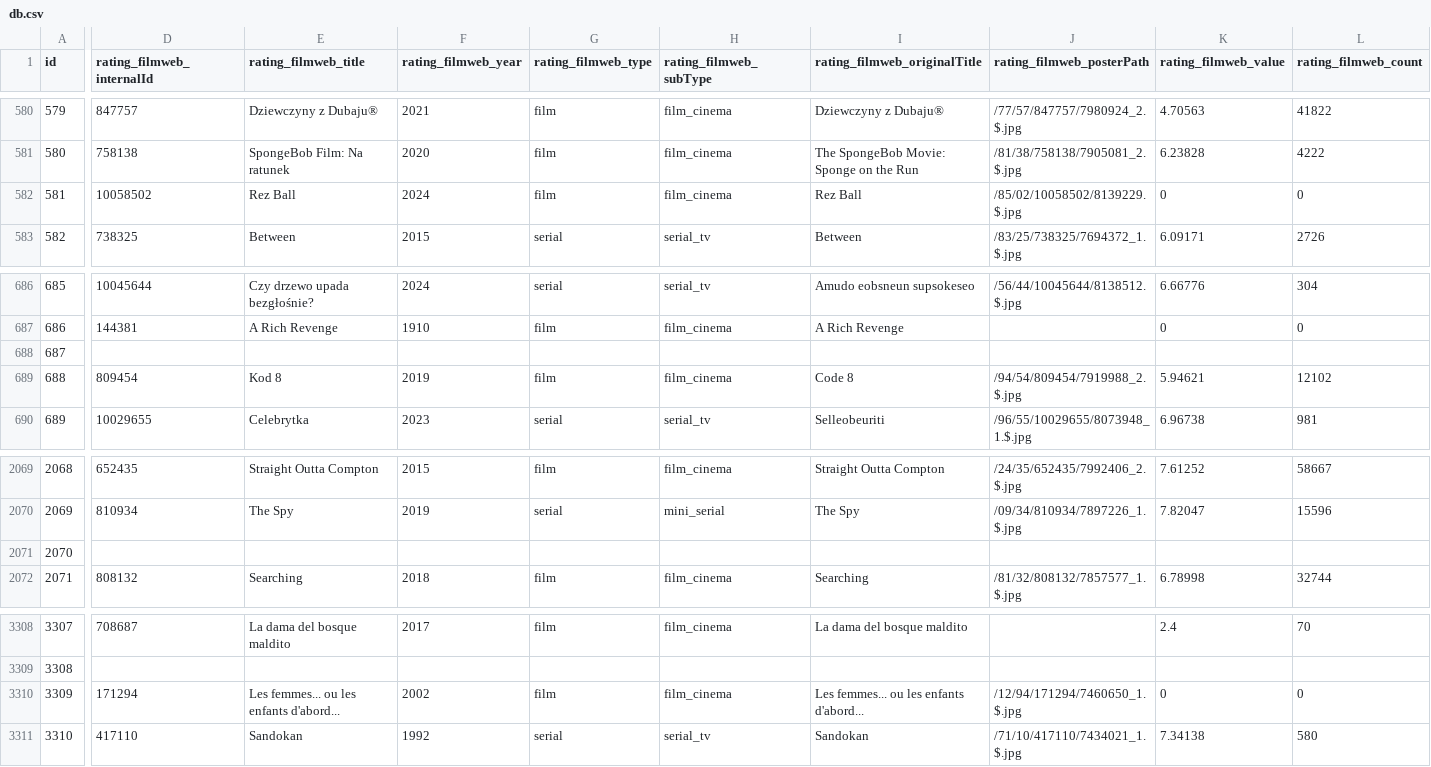
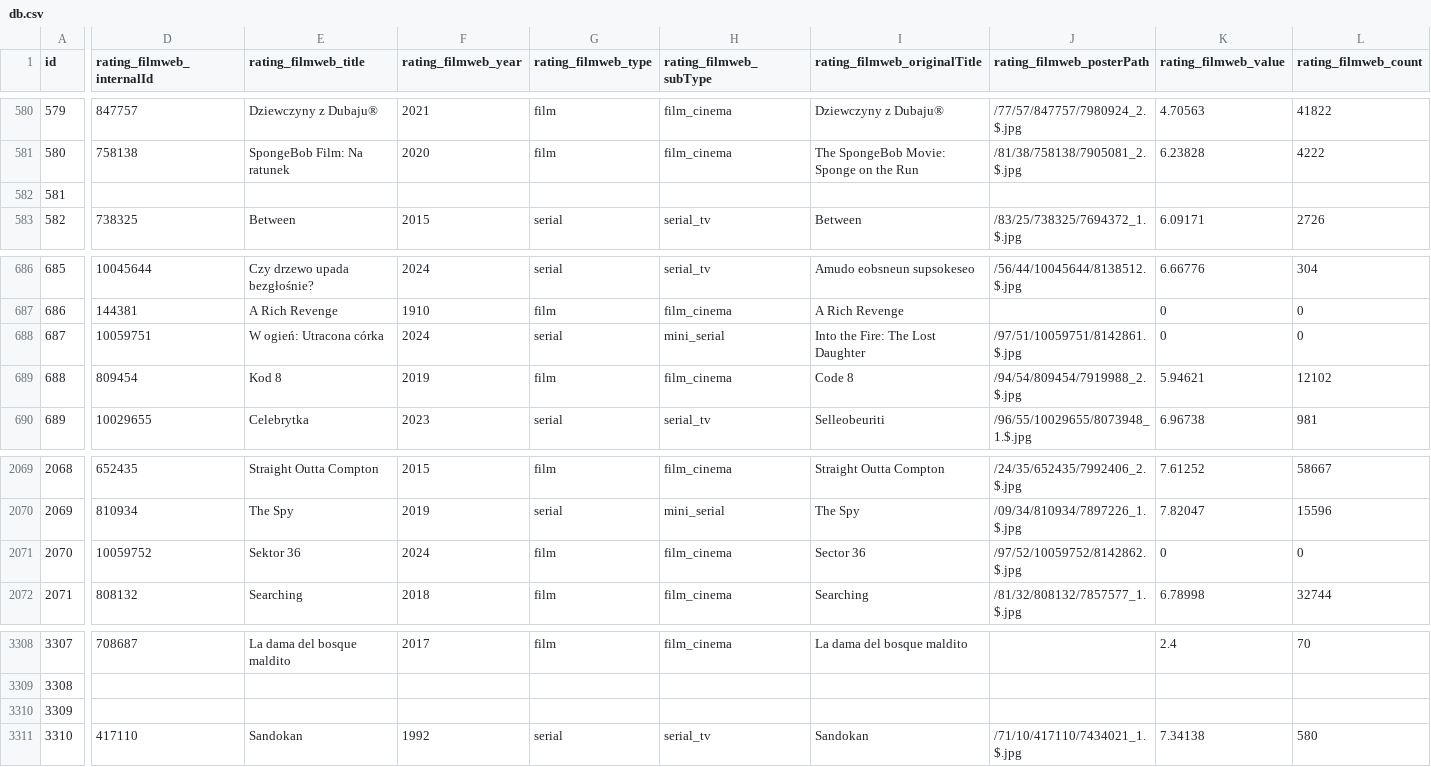
Before and after one commit to ZygmuntJakub/ratings-extension, a CSV file: server/internal/ratings/db.csv, drawn as a sheet; only a part is shown, gaps mark what is left out; the diff covers the shown part only; the diff names each change by its address in the sheet, - before the commit and + after, or states it on an @@ line.

```diff
--- a/server/internal/ratings/db.csv
+++ b/server/internal/ratings/db.csv
-D582 (rating_filmweb_internalId): 10058502
+D582 (rating_filmweb_internalId): (empty)
-E582 (rating_filmweb_title): Rez Ball
+E582 (rating_filmweb_title): (empty)
-F582 (rating_filmweb_year): 2024
+F582 (rating_filmweb_year): (empty)
-G582 (rating_filmweb_type): film
+G582 (rating_filmweb_type): (empty)
-H582 (rating_filmweb_subType): film_cinema
+H582 (rating_filmweb_subType): (empty)
-I582 (rating_filmweb_originalTitle): Rez Ball
+I582 (rating_filmweb_originalTitle): (empty)
-J582 (rating_filmweb_posterPath): /85/02/10058502/8139229.$.jpg
+J582 (rating_filmweb_posterPath): (empty)
-K582 (rating_filmweb_value): 0
+K582 (rating_filmweb_value): (empty)
-L582 (rating_filmweb_count): 0
+L582 (rating_filmweb_count): (empty)
-D688 (rating_filmweb_internalId): (empty)
+D688 (rating_filmweb_internalId): 10059751
-E688 (rating_filmweb_title): (empty)
+E688 (rating_filmweb_title): W ogień: Utracona córka
-F688 (rating_filmweb_year): (empty)
+F688 (rating_filmweb_year): 2024
-G688 (rating_filmweb_type): (empty)
+G688 (rating_filmweb_type): serial
-H688 (rating_filmweb_subType): (empty)
+H688 (rating_filmweb_subType): mini_serial
-I688 (rating_filmweb_originalTitle): (empty)
+I688 (rating_filmweb_originalTitle): Into the Fire: The Lost Daughter
-J688 (rating_filmweb_posterPath): (empty)
+J688 (rating_filmweb_posterPath): /97/51/10059751/8142861.$.jpg
-K688 (rating_filmweb_value): (empty)
+K688 (rating_filmweb_value): 0
-L688 (rating_filmweb_count): (empty)
+L688 (rating_filmweb_count): 0
-D2071 (rating_filmweb_internalId): (empty)
+D2071 (rating_filmweb_internalId): 10059752
-E2071 (rating_filmweb_title): (empty)
+E2071 (rating_filmweb_title): Sektor 36
-F2071 (rating_filmweb_year): (empty)
+F2071 (rating_filmweb_year): 2024
-G2071 (rating_filmweb_type): (empty)
+G2071 (rating_filmweb_type): film
-H2071 (rating_filmweb_subType): (empty)
+H2071 (rating_filmweb_subType): film_cinema
-I2071 (rating_filmweb_originalTitle): (empty)
+I2071 (rating_filmweb_originalTitle): Sector 36
-J2071 (rating_filmweb_posterPath): (empty)
+J2071 (rating_filmweb_posterPath): /97/52/10059752/8142862.$.jpg
-K2071 (rating_filmweb_value): (empty)
+K2071 (rating_filmweb_value): 0
-L2071 (rating_filmweb_count): (empty)
+L2071 (rating_filmweb_count): 0
-D3310 (rating_filmweb_internalId): 171294
+D3310 (rating_filmweb_internalId): (empty)
-E3310 (rating_filmweb_title): Les femmes... ou les enfants d'abord...
+E3310 (rating_filmweb_title): (empty)
-F3310 (rating_filmweb_year): 2002
+F3310 (rating_filmweb_year): (empty)
-G3310 (rating_filmweb_type): film
+G3310 (rating_filmweb_type): (empty)
-H3310 (rating_filmweb_subType): film_cinema
+H3310 (rating_filmweb_subType): (empty)
-I3310 (rating_filmweb_originalTitle): Les femmes... ou les enfants d'abord...
+I3310 (rating_filmweb_originalTitle): (empty)
-J3310 (rating_filmweb_posterPath): /12/94/171294/7460650_1.$.jpg
+J3310 (rating_filmweb_posterPath): (empty)
-K3310 (rating_filmweb_value): 0
+K3310 (rating_filmweb_value): (empty)
-L3310 (rating_filmweb_count): 0
+L3310 (rating_filmweb_count): (empty)
```
Also changed, not shown: 159 edited cells elsewhere in this file, 13 other files.
